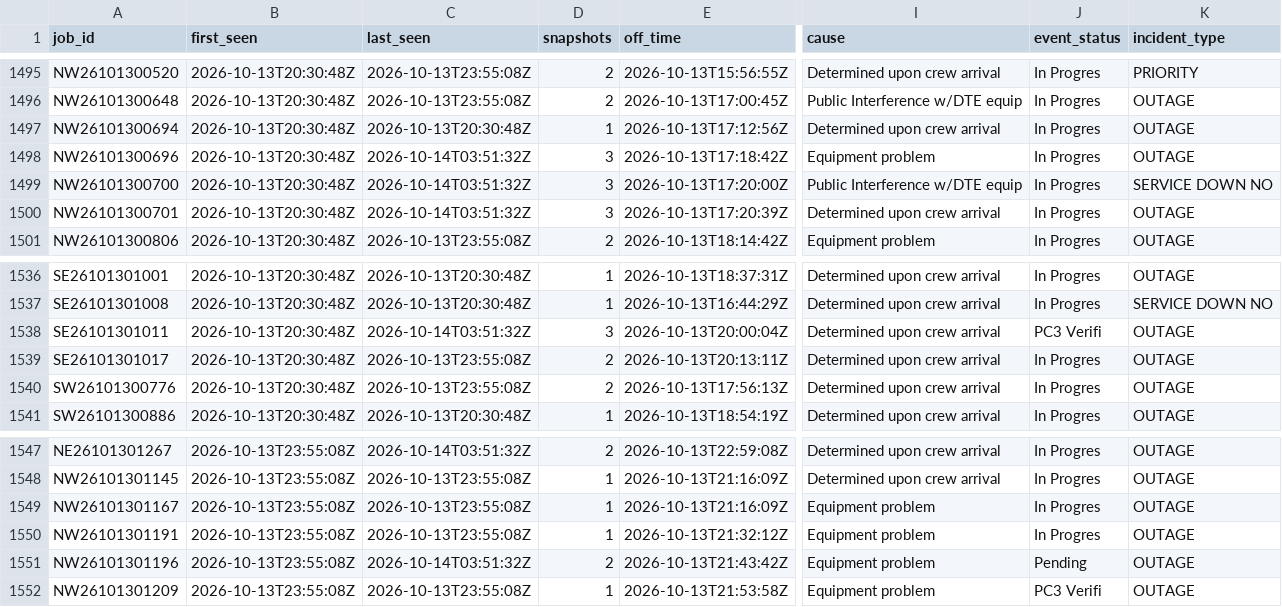
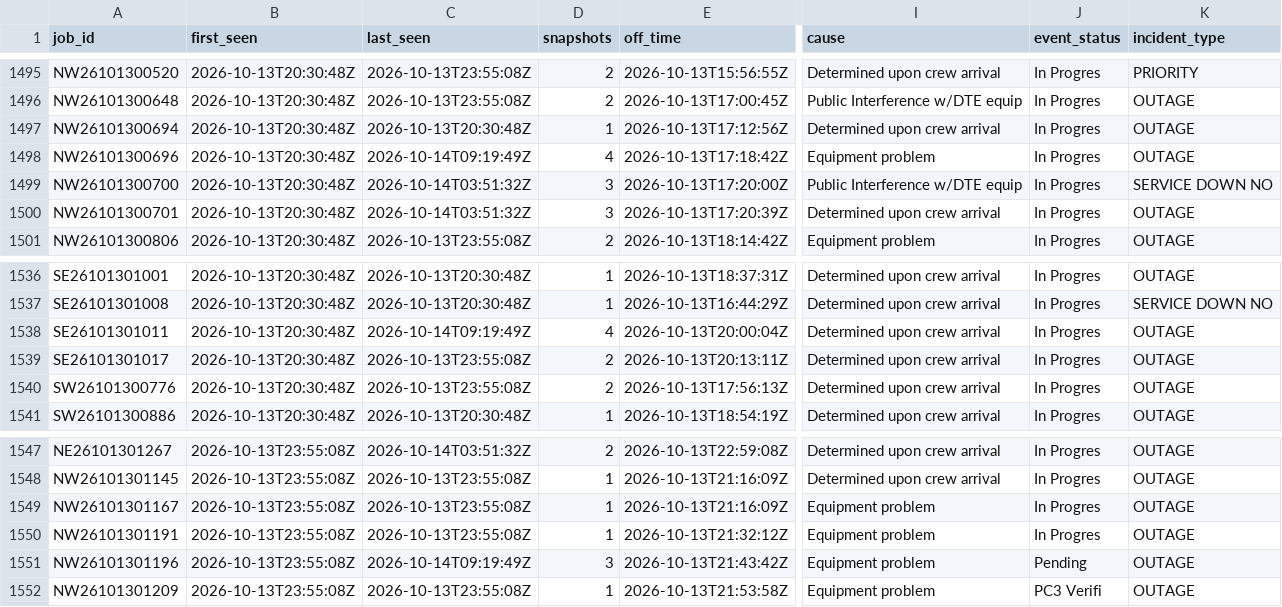
Before and after one commit to wadamcI/dte-outages, a CSV file: dte/history/2026-10.csv, drawn as a sheet; only a part is shown, gaps mark what is left out; the diff covers the shown part only; the diff names each change by its address in the sheet, - before the commit and + after, or states it on an @@ line.

```diff
--- a/dte/history/2026-10.csv
+++ b/dte/history/2026-10.csv
-C1498 (last_seen): 2026-10-14T03:51:32Z
+C1498 (last_seen): 2026-10-14T09:19:49Z
-D1498 (snapshots): 3
+D1498 (snapshots): 4
-C1538 (last_seen): 2026-10-14T03:51:32Z
+C1538 (last_seen): 2026-10-14T09:19:49Z
-D1538 (snapshots): 3
+D1538 (snapshots): 4
-J1538 (event_status): PC3 Verifi
+J1538 (event_status): In Progres
-C1551 (last_seen): 2026-10-14T03:51:32Z
+C1551 (last_seen): 2026-10-14T09:19:49Z
-D1551 (snapshots): 2
+D1551 (snapshots): 3
```
Also changed, not shown: 2 added rows and 63 edited cells elsewhere in this file, 1 other file.
